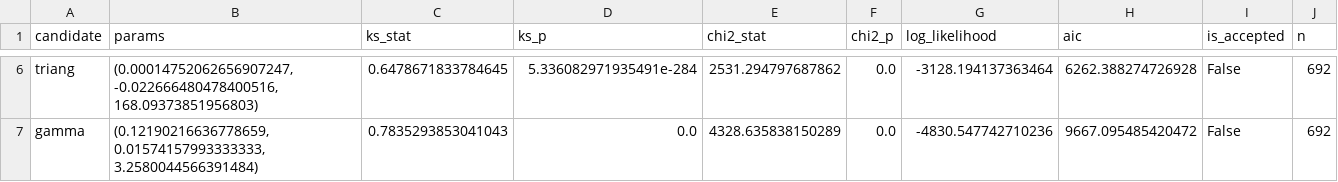
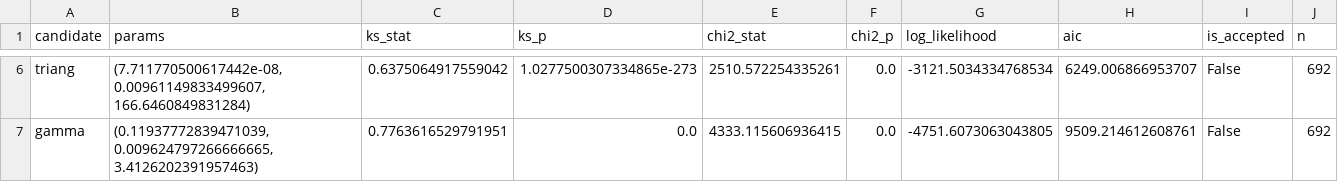
Before and after one commit to yilmazta/Simulation, a CSV file: outputs/gof_walkin_inter_arrival.csv, drawn as a sheet; only a part is shown, gaps mark what is left out; the diff covers the shown part only; the diff names each change by its address in the sheet, - before the commit and + after, or states it on an @@ line.

```diff
--- a/outputs/gof_walkin_inter_arrival.csv
+++ b/outputs/gof_walkin_inter_arrival.csv
-B6 (params): (0.00014752062656907247, -0.022666480478400516, 168.09373851956803)
+B6 (params): (7.711770500617442e-08, 0.00961149833499607, 166.6460849831284)
-C6 (ks_stat): 0.6478671833784645
+C6 (ks_stat): 0.6375064917559042
-D6 (ks_p): 5.336082971935491e-284
+D6 (ks_p): 1.0277500307334865e-273
-E6 (chi2_stat): 2531.294797687862
+E6 (chi2_stat): 2510.572254335261
-G6 (log_likelihood): -3128.194137363464
+G6 (log_likelihood): -3121.5034334768534
-H6 (aic): 6262.388274726928
+H6 (aic): 6249.006866953707
-B7 (params): (0.12190216636778659, 0.01574157993333333, 3.2580044566391484)
+B7 (params): (0.11937772839471039, 0.009624797266666665, 3.4126202391957463)
-C7 (ks_stat): 0.7835293853041043
+C7 (ks_stat): 0.7763616529791951
-E7 (chi2_stat): 4328.635838150289
+E7 (chi2_stat): 4333.115606936415
-G7 (log_likelihood): -4830.547742710236
+G7 (log_likelihood): -4751.6073063043805
-H7 (aic): 9667.095485420472
+H7 (aic): 9509.214612608761
```
Also changed, not shown: 28 edited cells elsewhere in this file, outputs/qa_sanity_check.csv, 3 other files.
